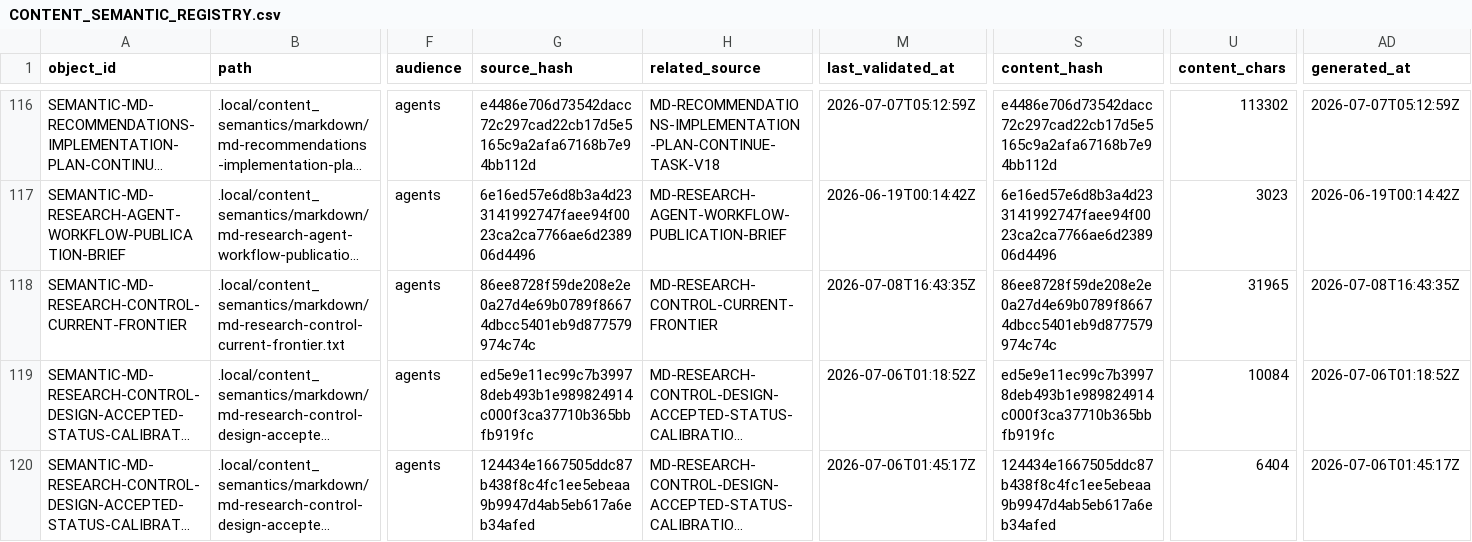
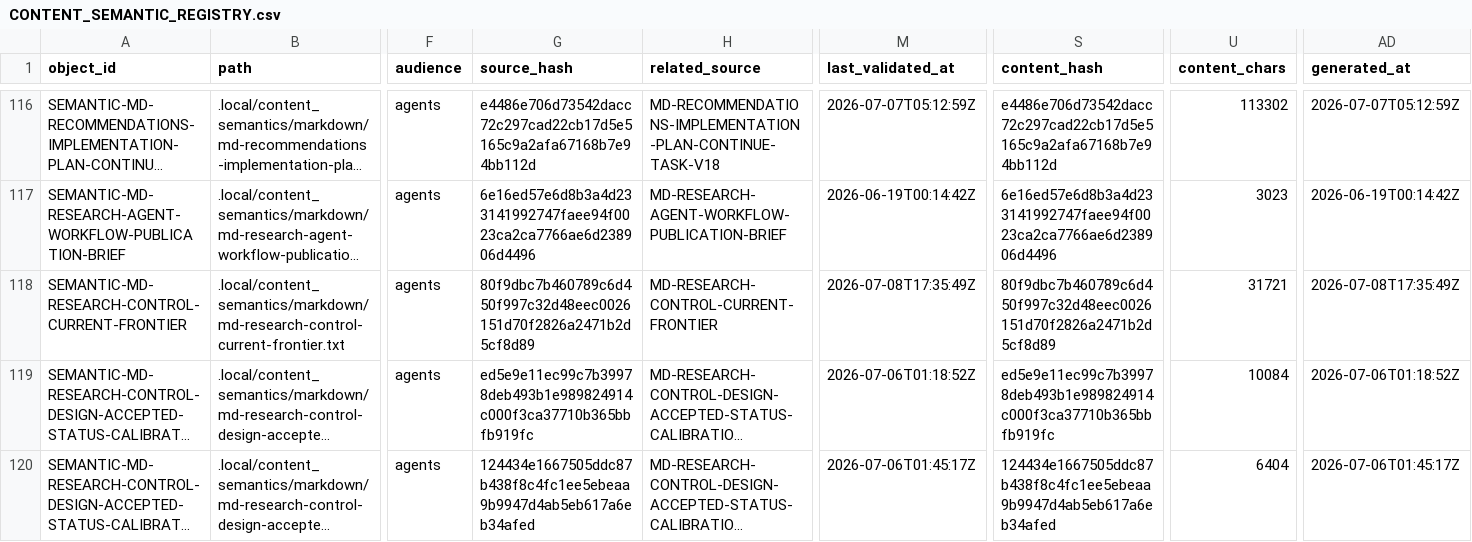
Before and after one commit to AngryOwlAI/The-AEther-Flow, a CSV file: registries/CONTENT_SEMANTIC_REGISTRY.csv, drawn as a sheet; only a part is shown, gaps mark what is left out; long unchanged cells end in …; the diff covers the shown part only; the diff names each change by its address in the sheet, - before the commit and + after, or states it on an @@ line.

```diff
--- a/registries/CONTENT_SEMANTIC_REGISTRY.csv
+++ b/registries/CONTENT_SEMANTIC_REGISTRY.csv
-G118 (source_hash): 86ee8728f59de208e2e0a27d4e69b0789f86674dbcc5401eb9d877579974c74c
+G118 (source_hash): 80f9dbc7b460789c6d450f997c32d48eec0026151d70f2826a2471b2d5cf8d89
-M118 (last_validated_at): 2026-07-08T16:43:35Z
+M118 (last_validated_at): 2026-07-08T17:35:49Z
-S118 (content_hash): 86ee8728f59de208e2e0a27d4e69b0789f86674dbcc5401eb9d877579974c74c
+S118 (content_hash): 80f9dbc7b460789c6d450f997c32d48eec0026151d70f2826a2471b2d5cf8d89
-U118 (content_chars): 31965
+U118 (content_chars): 31721
-AD118 (generated_at): 2026-07-08T16:43:35Z
+AD118 (generated_at): 2026-07-08T17:35:49Z
```
Also changed, not shown: 1 added row and 5 edited cells elsewhere in this file, registries/DIRECTOR_DECISION_REGISTRY.csv, registries/MARKDOWN_SOURCE_REGISTRY.csv, 48 other files.
